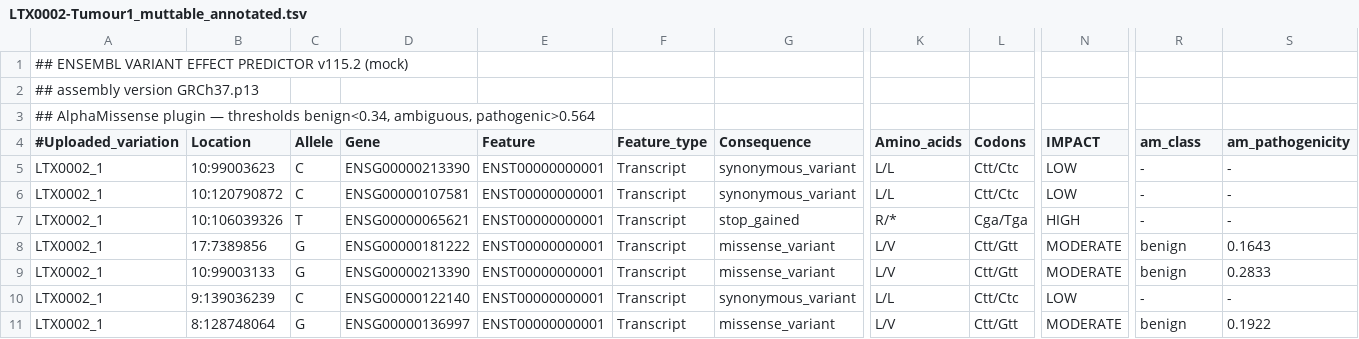
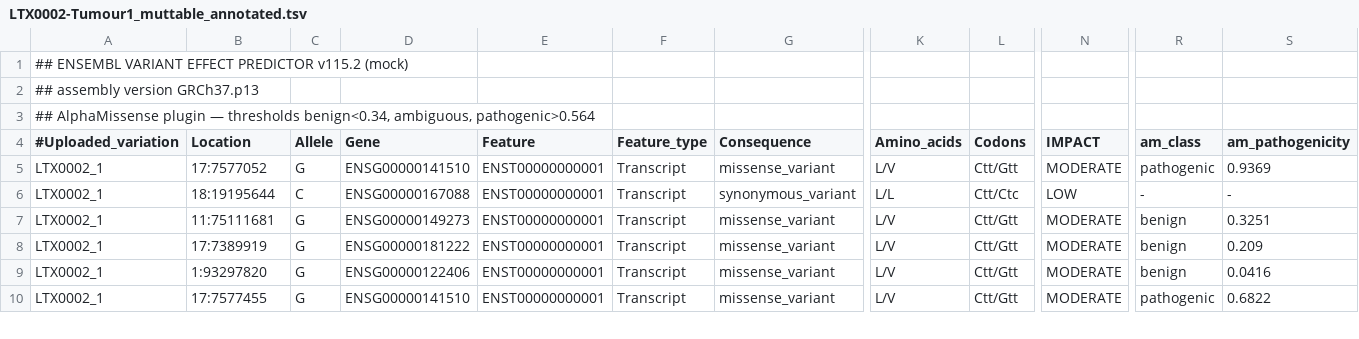
Before and after one commit to wlippa/tx_data, a TSV file: nemo_mock/alt/cn_ccf_alphamissense/annotated_muttables/tx842/LTX0002-Tumour1/LTX0002-Tumour1_muttable_annotated.tsv, drawn as a sheet; only a part is shown, gaps mark what is left out; removed rows and columns are numbered as before the commit, all else as after; rows hold the shown columns only; the diff covers the shown part only; the diff names each change by its address in the sheet, - before the commit and + after, or states it on an @@ line.

```diff
--- a/nemo_mock/alt/cn_ccf_alphamissense/annotated_muttables/tx842/LTX0002-Tumour1/LTX0002-Tumour1_muttable_annotated.tsv
+++ b/nemo_mock/alt/cn_ccf_alphamissense/annotated_muttables/tx842/LTX0002-Tumour1/LTX0002-Tumour1_muttable_annotated.tsv
-B5 (Location): 10:99003623
+B5 (Location): 17:7577052
-C5 (Allele): C
+C5 (Allele): G
-D5 (Gene): ENSG00000213390
+D5 (Gene): ENSG00000141510
-G5 (Consequence): synonymous_variant
+G5 (Consequence): missense_variant
-K5 (Amino_acids): L/L
+K5 (Amino_acids): L/V
-L5 (Codons): Ctt/Ctc
+L5 (Codons): Ctt/Gtt
-N5 (IMPACT): LOW
+N5 (IMPACT): MODERATE
-R5 (am_class): -
+R5 (am_class): pathogenic
-S5 (am_pathogenicity): -
+S5 (am_pathogenicity): 0.9369
-B6 (Location): 10:120790872
+B6 (Location): 18:19195644
-D6 (Gene): ENSG00000107581
+D6 (Gene): ENSG00000167088
-row 7: LTX0002_1 | 10:106039326 | T | ENSG00000065621 | ENST00000000001 | Transcript | stop_gained | R/* | Cga/Tga | HIGH | - | -
-B7 (Location): 17:7389856
+B7 (Location): 11:75111681
-D7 (Gene): ENSG00000181222
+D7 (Gene): ENSG00000149273
-S7 (am_pathogenicity): 0.1643
+S7 (am_pathogenicity): 0.3251
-B8 (Location): 10:99003133
+B8 (Location): 17:7389919
-D8 (Gene): ENSG00000213390
+D8 (Gene): ENSG00000181222
-S8 (am_pathogenicity): 0.2833
+S8 (am_pathogenicity): 0.209
-B9 (Location): 9:139036239
+B9 (Location): 1:93297820
-C9 (Allele): C
+C9 (Allele): G
-D9 (Gene): ENSG00000122140
+D9 (Gene): ENSG00000122406
-G9 (Consequence): synonymous_variant
+G9 (Consequence): missense_variant
-K9 (Amino_acids): L/L
+K9 (Amino_acids): L/V
-L9 (Codons): Ctt/Ctc
+L9 (Codons): Ctt/Gtt
-N9 (IMPACT): LOW
+N9 (IMPACT): MODERATE
-R9 (am_class): -
+R9 (am_class): benign
-S9 (am_pathogenicity): -
+S9 (am_pathogenicity): 0.0416
-B10 (Location): 8:128748064
+B10 (Location): 17:7577455
-D10 (Gene): ENSG00000136997
+D10 (Gene): ENSG00000141510
-R10 (am_class): benign
+R10 (am_class): pathogenic
-S10 (am_pathogenicity): 0.1922
+S10 (am_pathogenicity): 0.6822
```
Also changed, not shown: 1 added row, 1 removed row and 33 edited cells elsewhere in this file, nemo_mock/alt/cn_ccf_alphamissense/annotated_muttables/tx842/LTX0005-Tumour1/LTX0005-Tumour1_muttable_annotated.tsv, nemo_mock/alt/cn_ccf_alphamissense/annotated_muttables/tx842/LTX0006-Tumour1/LTX0006-Tumour1_muttable_annotated.tsv, 11 other files.
